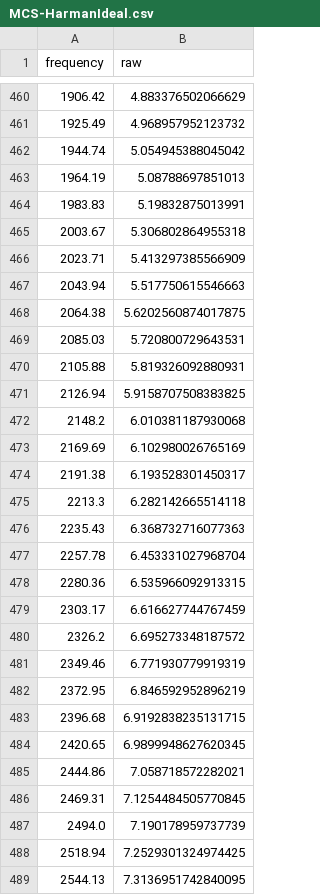
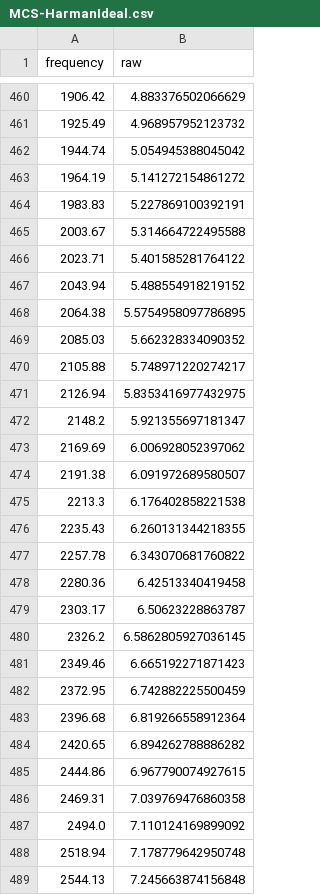
Before and after one commit to MrChillStorm/ResponseRank, a CSV file: MCS-HarmanIdeal.csv, drawn as a sheet; only a part is shown, gaps mark what is left out; the diff covers the shown part only.

```diff
--- a/MCS-HarmanIdeal.csv
+++ b/MCS-HarmanIdeal.csv
@@ -462,28 +462,28 @@ frequency,raw
 1944.74,5.054945388045042
-1964.19,5.08788697851013
-1983.83,5.19832875013991
-2003.67,5.306802864955318
-2023.71,5.413297385566909
-2043.94,5.517750615546663
-2064.38,5.6202560874017875
-2085.03,5.720800729643531
-2105.88,5.819326092880931
-2126.94,5.9158707508383825
-2148.2,6.010381187930068
-2169.69,6.102980026765169
-2191.38,6.193528301450317
-2213.3,6.282142665514118
-2235.43,6.368732716077363
-2257.78,6.453331027968704
-2280.36,6.535966092913315
-2303.17,6.616627744767459
-2326.2,6.695273348187572
-2349.46,6.771930779919319
-2372.95,6.846592952896219
-2396.68,6.9192838235131715
-2420.65,6.9899948627620345
-2444.86,7.058718572282021
-2469.31,7.1254484505770845
-2494.0,7.190178959737739
-2518.94,7.2529301324974425
-2544.13,7.3136951742840095
+1964.19,5.141272154861272
+1983.83,5.227869100392191
+2003.67,5.314664722495588
+2023.71,5.401585281764122
+2043.94,5.488554918219152
+2064.38,5.5754958097786895
+2085.03,5.662328334090352
+2105.88,5.748971220274217
+2126.94,5.8353416977432975
+2148.2,5.921355697181347
+2169.69,6.006928052397062
+2191.38,6.091972689580507
+2213.3,6.176402858221538
+2235.43,6.260131344218355
+2257.78,6.343070681760822
+2280.36,6.42513340419458
+2303.17,6.50623228863787
+2326.2,6.5862805927036145
+2349.46,6.665192271871423
+2372.95,6.742882225500459
+2396.68,6.819266558912364
+2420.65,6.894262788886282
+2444.86,6.967790074927615
+2469.31,7.039769476860358
+2494.0,7.110124169899092
+2518.94,7.178779642950748
+2544.13,7.245663874156848
```
Also changed, not shown: 86 edited cells elsewhere in this file, MCS-NeutralIdeal.csv.
